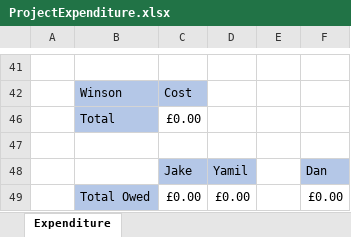
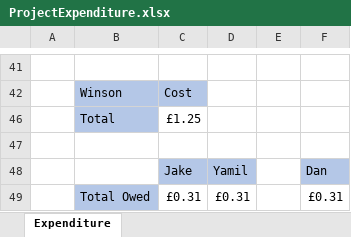
Before and after one commit to Daniel-Luke-Taylor/Installation-Development-Project, an Excel workbook: ProjectExpenditure.xlsx, sheet Expenditure, drawn as a sheet; only a part is shown, gaps mark what is left out; values as stored, in another font and other column widths than the file's, no borders; removed rows and columns are numbered as before the commit, all else as after; the diff names each change by its address in the sheet, - before the commit and + after, or states it on an @@ line.

Commit message:
Update ProjectExpenditure.xlsx

```diff
--- a/ProjectExpenditure.xlsx (sheet Expenditure)
+++ b/ProjectExpenditure.xlsx (sheet Expenditure)
-C46: £0.00
+C46: £1.25
-row 49:  | Total Owed | £0.00 | £0.00 |  | £0.00
+row 49:  | Total Owed | £0.31 | £0.31 |  | £0.31
```
Also changed, not shown: hidden cells.
